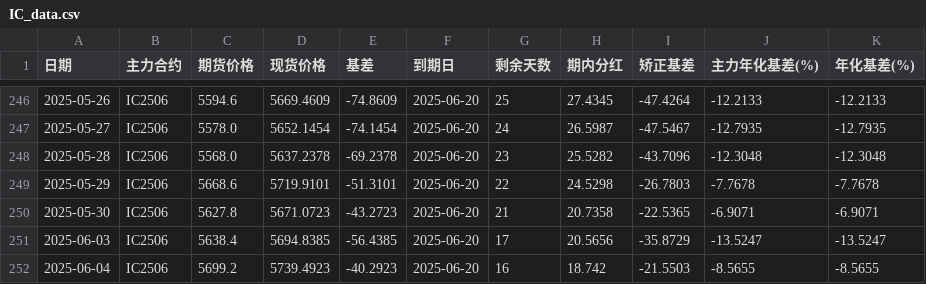
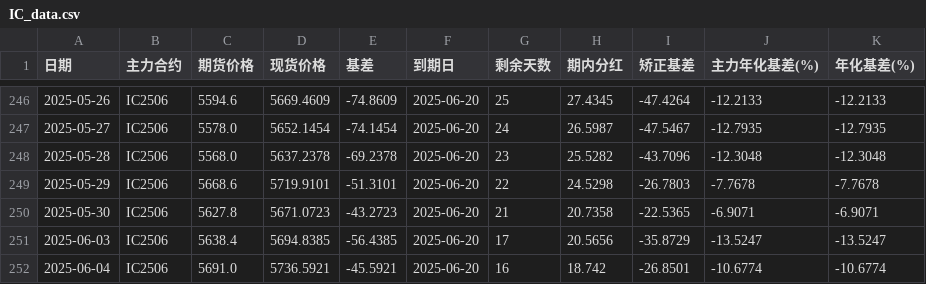
Before and after one commit to Euclid-Jie/Observation-of-Basis, a CSV file: data/IC_data.csv, drawn as a sheet; only a part is shown, gaps mark what is left out.

```diff
--- a/data/IC_data.csv
+++ b/data/IC_data.csv
@@ -251,2 +251,2 @@
 2025-06-03,IC2506,5638.4,5694.8385,-56.4385,2025-06-20,17,20.5656,-35.8729,-13.5247,-13.5247
-2025-06-04,IC2506,5699.2,5739.4923,-40.2923,2025-06-20,16,18.742,-21.5503,-8.5655,-8.5655
+2025-06-04,IC2506,5691.0,5736.5921,-45.5921,2025-06-20,16,18.742,-26.8501,-10.6774,-10.6774
```
Also changed, not shown: data/IF_data.csv, data/IM_data.csv, 1 other file.
